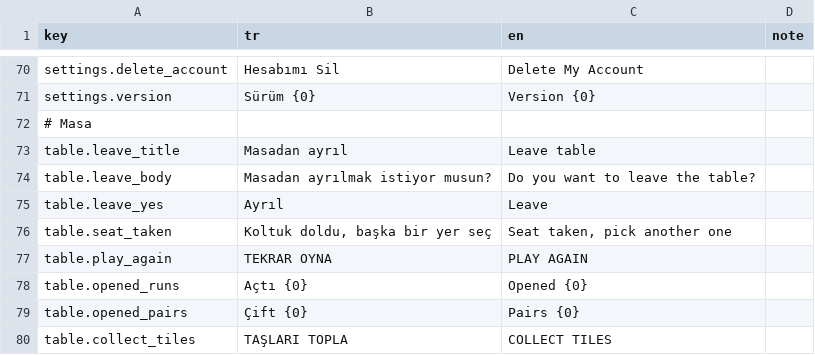
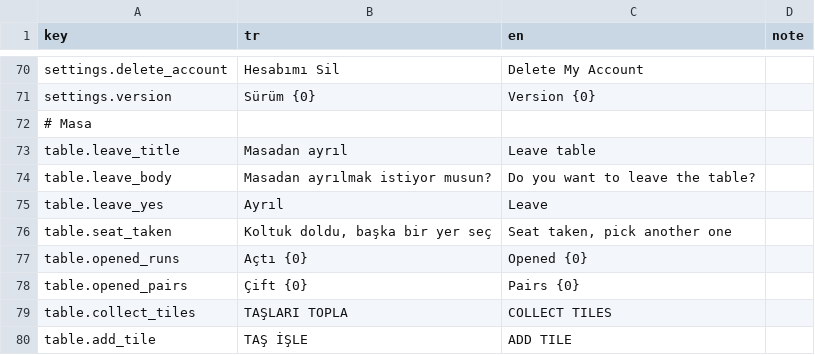
Before and after one commit to yu5ufyilmaz/51Okey, a CSV file: Assets/Resources/Localization.csv, drawn as a sheet; only a part is shown, gaps mark what is left out; the shorter side is filled out with more unchanged rows; the diff covers the shown part only.

```diff
--- a/Assets/Resources/Localization.csv
+++ b/Assets/Resources/Localization.csv
@@ -76,3 +76,2 @@ table.leave_yes,Ayrıl,Leave,
 table.seat_taken,"Koltuk doldu, başka bir yer seç","Seat taken, pick another one",
-table.play_again,TEKRAR OYNA,PLAY AGAIN,
 table.opened_runs,Açtı {0},Opened {0},
```
Also changed, not shown: 21 added rows and 2 removed rows elsewhere in this file, 8 other files.
